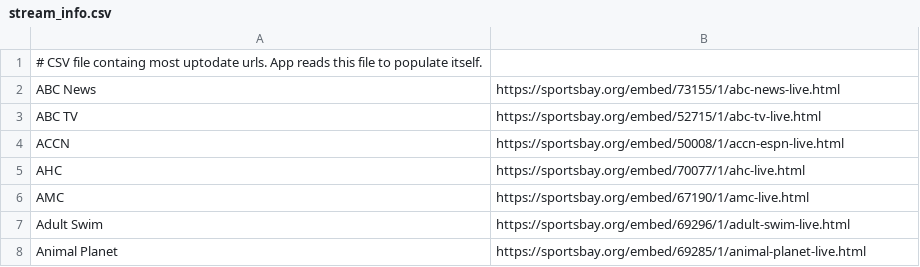
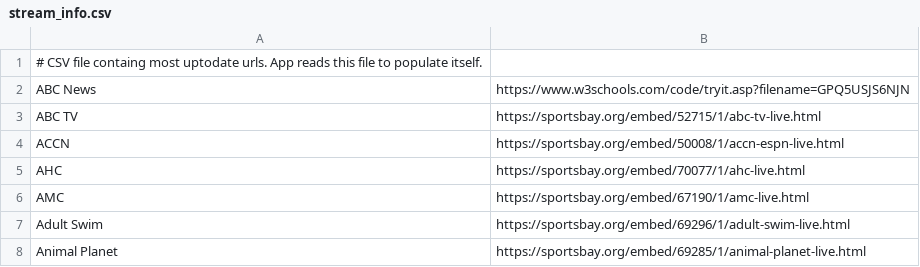
Before and after one commit to Danner36/Streaming_Eagle, a CSV file: stream_info.csv, drawn as a sheet; only a part is shown.

Commit message:
Update stream_info.csv

```diff
--- a/stream_info.csv
+++ b/stream_info.csv
@@ -1,3 +1,3 @@
 # CSV file containg most uptodate urls. App reads this file to populate itself.
-ABC News,https://sportsbay.org/embed/73155/1/abc-news-live.html
+ABC News,https://www.w3schools.com/code/tryit.asp?filename=GPQ5USJS6NJN
 ABC TV,https://sportsbay.org/embed/52715/1/abc-tv-live.html
```
